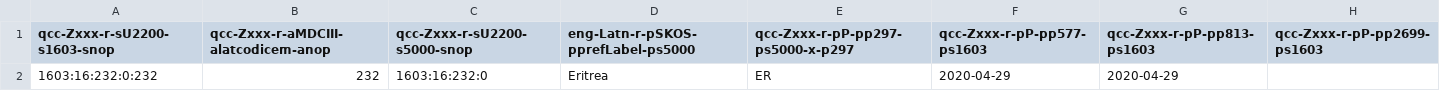
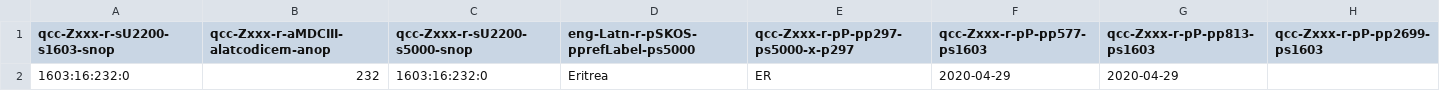
Before and after one commit to MDCIII/1603_16_232, a CSV file: 1603/16/232/0/1603_16_232_0.no1.bcp47.csv, drawn as a sheet.

```diff
--- a/1603/16/232/0/1603_16_232_0.no1.bcp47.csv
+++ b/1603/16/232/0/1603_16_232_0.no1.bcp47.csv
@@ -1,2 +1,2 @@
 qcc-Zxxx-r-sU2200-s1603-snop,qcc-Zxxx-r-aMDCIII-alatcodicem-anop,qcc-Zxxx-r-sU2200-s5000-snop,eng-Latn-r-pSKOS-pprefLabel-ps5000,qcc-Zxxx-r-pP-pp297-ps5000-x-p297,qcc-Zxxx-r-pP-pp577-ps1603,qcc-Zxxx-r-pP-pp813-ps1603,qcc-Zxxx-r-pP-pp2699-ps1603
-1603:16:232:0:232,232,1603:16:232:0,Eritrea,ER,2020-04-29,2020-04-29,
+1603:16:232:0,232,1603:16:232:0,Eritrea,ER,2020-04-29,2020-04-29,
```
Also changed, not shown: 1603/16/232/0/1603_16_232_0.no1.tm.hxl.csv, 6 other files.
